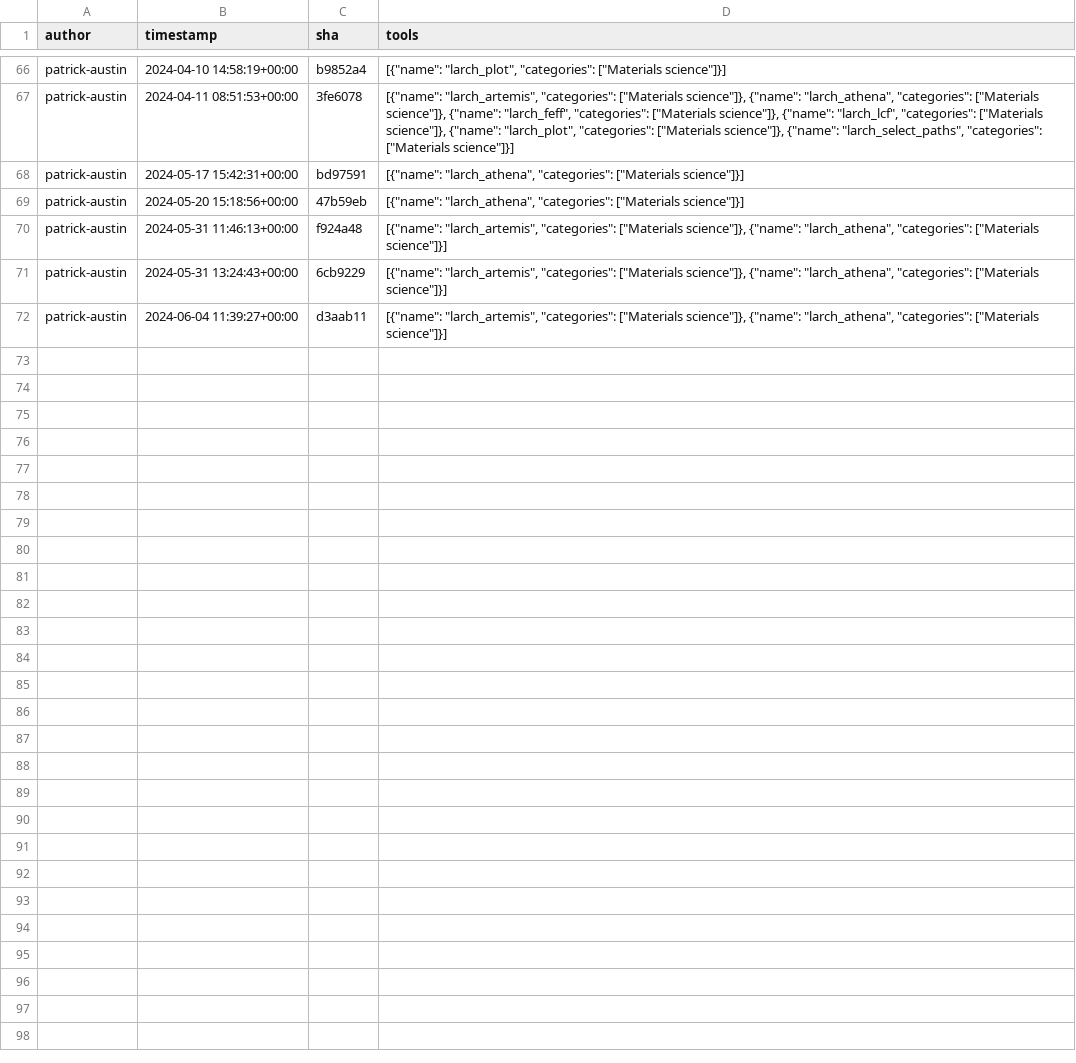
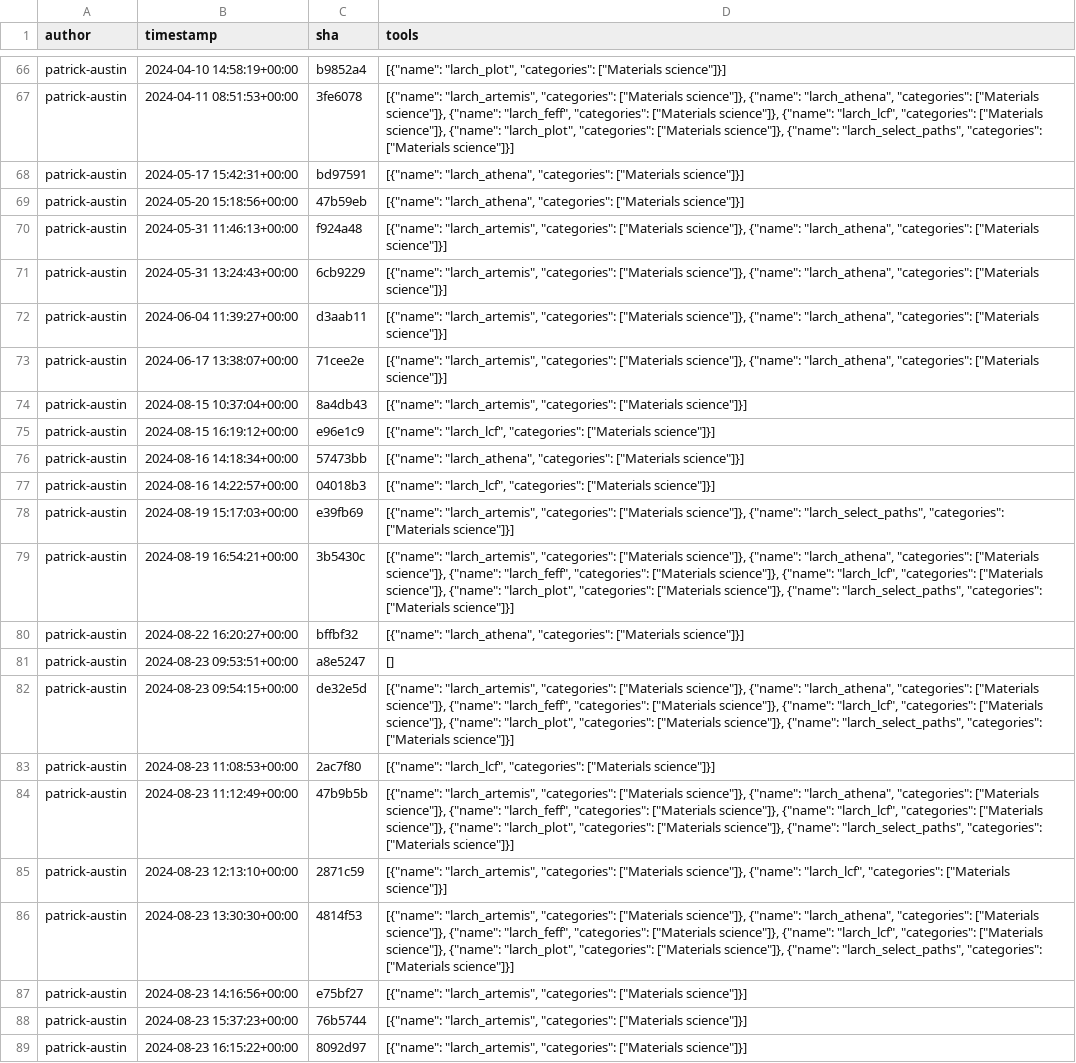
Before and after one commit to kostrykin/galaxy-community-activities, a CSV file: cache/repositories/MaterialsGalaxy/larch-tools.csv, drawn as a sheet; only a part is shown, gaps mark what is left out; the diff names each change by its address in the sheet, - before the commit and + after, or states it on an @@ line.

```diff
--- a/cache/repositories/MaterialsGalaxy/larch-tools.csv
+++ b/cache/repositories/MaterialsGalaxy/larch-tools.csv
+row 73: patrick-austin | 2024-06-17 13:38:07+00:00 | 71cee2e | [{"name": "larch_artemis", "categories": ["Materials science"]}, {"name": "larch_athena", "categories": ["Materials science"]}]
+row 74: patrick-austin | 2024-08-15 10:37:04+00:00 | 8a4db43 | [{"name": "larch_artemis", "categories": ["Materials science"]}]
+row 75: patrick-austin | 2024-08-15 16:19:12+00:00 | e96e1c9 | [{"name": "larch_lcf", "categories": ["Materials science"]}]
+row 76: patrick-austin | 2024-08-16 14:18:34+00:00 | 57473bb | [{"name": "larch_athena", "categories": ["Materials science"]}]
+row 77: patrick-austin | 2024-08-16 14:22:57+00:00 | 04018b3 | [{"name": "larch_lcf", "categories": ["Materials science"]}]
+row 78: patrick-austin | 2024-08-19 15:17:03+00:00 | e39fb69 | [{"name": "larch_artemis", "categories": ["Materials science"]}, {"name": "larch_select_paths", "categories": ["Materials science"]}]
+row 79: patrick-austin | 2024-08-19 16:54:21+00:00 | 3b5430c | [{"name": "larch_artemis", "categories": ["Materials science"]}, {"name": "larch_athena", "categories": ["Materials science"]}, {"name": "larch_feff", "categories": ["Materials science"]}, {"name": "larch_lcf", "categories": ["Materials science"]}, {"name": "larch_plot", "categories": ["Materials science"]}, {"name": "larch_select_paths", "categories": ["Materials science"]}]
+row 80: patrick-austin | 2024-08-22 16:20:27+00:00 | bffbf32 | [{"name": "larch_athena", "categories": ["Materials science"]}]
+row 81: patrick-austin | 2024-08-23 09:53:51+00:00 | a8e5247 | []
+row 82: patrick-austin | 2024-08-23 09:54:15+00:00 | de32e5d | [{"name": "larch_artemis", "categories": ["Materials science"]}, {"name": "larch_athena", "categories": ["Materials science"]}, {"name": "larch_feff", "categories": ["Materials science"]}, {"name": "larch_lcf", "categories": ["Materials science"]}, {"name": "larch_plot", "categories": ["Materials science"]}, {"name": "larch_select_paths", "categories": ["Materials science"]}]
+row 83: patrick-austin | 2024-08-23 11:08:53+00:00 | 2ac7f80 | [{"name": "larch_lcf", "categories": ["Materials science"]}]
+row 84: patrick-austin | 2024-08-23 11:12:49+00:00 | 47b9b5b | [{"name": "larch_artemis", "categories": ["Materials science"]}, {"name": "larch_athena", "categories": ["Materials science"]}, {"name": "larch_feff", "categories": ["Materials science"]}, {"name": "larch_lcf", "categories": ["Materials science"]}, {"name": "larch_plot", "categories": ["Materials science"]}, {"name": "larch_select_paths", "categories": ["Materials science"]}]
+row 85: patrick-austin | 2024-08-23 12:13:10+00:00 | 2871c59 | [{"name": "larch_artemis", "categories": ["Materials science"]}, {"name": "larch_lcf", "categories": ["Materials science"]}]
+row 86: patrick-austin | 2024-08-23 13:30:30+00:00 | 4814f53 | [{"name": "larch_artemis", "categories": ["Materials science"]}, {"name": "larch_athena", "categories": ["Materials science"]}, {"name": "larch_feff", "categories": ["Materials science"]}, {"name": "larch_lcf", "categories": ["Materials science"]}, {"name": "larch_plot", "categories": ["Materials science"]}, {"name": "larch_select_paths", "categories": ["Materials science"]}]
+row 87: patrick-austin | 2024-08-23 14:16:56+00:00 | e75bf27 | [{"name": "larch_artemis", "categories": ["Materials science"]}]
+row 88: patrick-austin | 2024-08-23 15:37:23+00:00 | 76b5744 | [{"name": "larch_artemis", "categories": ["Materials science"]}]
+row 89: patrick-austin | 2024-08-23 16:15:22+00:00 | 8092d97 | [{"name": "larch_artemis", "categories": ["Materials science"]}]
```
Also changed, not shown: cache/avatars.csv, cache/repositories/bgruening/galaxytools.csv, 5 other files.
